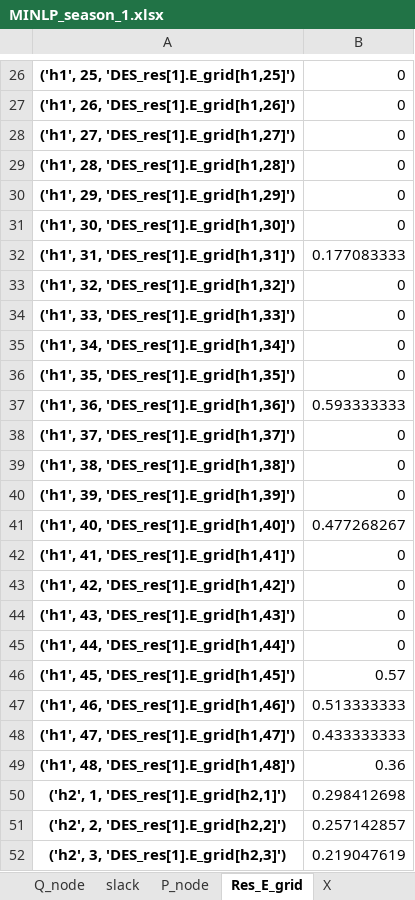
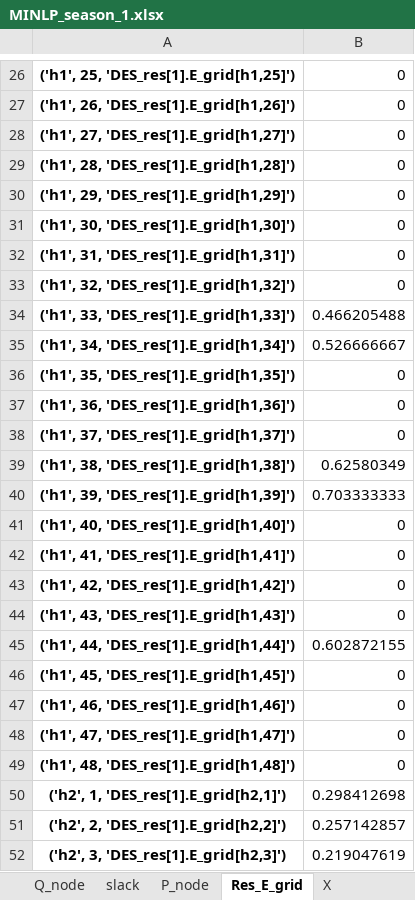
Before and after one commit to Ishanki/DES-OPF-Design, an Excel workbook: MINLP_season_1.xlsx, sheet Res_E_grid, drawn as a sheet; only a part is shown, gaps mark what is left out; values as stored, in another font and other column widths than the file's, no borders; the diff covers the shown part only; the diff names each change by its address in the sheet, - before the commit and + after, or states it on an @@ line.

```diff
--- a/MINLP_season_1.xlsx (sheet Res_E_grid)
+++ b/MINLP_season_1.xlsx (sheet Res_E_grid)
-B32: 0.177083333
+B32: 0
-B34: 0
+B34: 0.466205488
-B35: 0
+B35: 0.526666667
-B37: 0.593333333
+B37: 0
-B39: 0
+B39: 0.62580349
-B40: 0
+B40: 0.703333333
-B41: 0.477268267
+B41: 0
-B45: 0
+B45: 0.602872155
-B46: 0.57
+B46: 0
-B47: 0.513333333
+B47: 0
-B48: 0.433333333
+B48: 0
-B49: 0.36
+B49: 0
```
Also changed, not shown: 42 edited cells elsewhere in this sheet, sheet Res_E_stored, sheet V_OPF, sheet Angle_OPF, sheet P_node, sheet X, sheet Res_E_charge, 11 more sheets, MINLP_season_2.xlsx, MINLP_season_3.xlsx, 3 other files.
